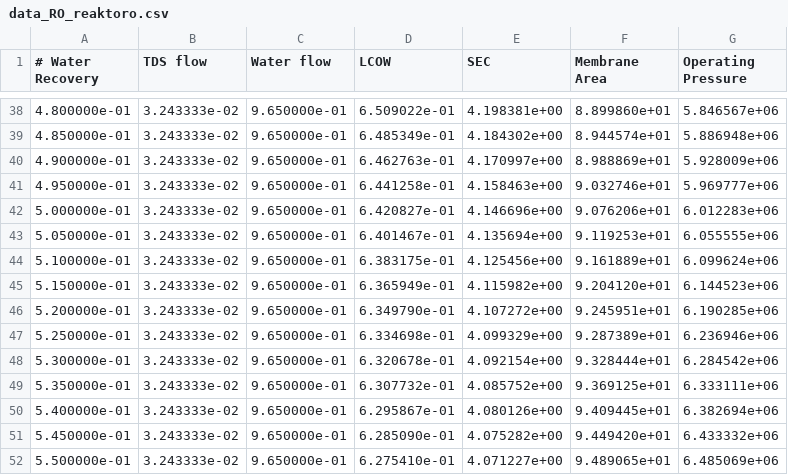
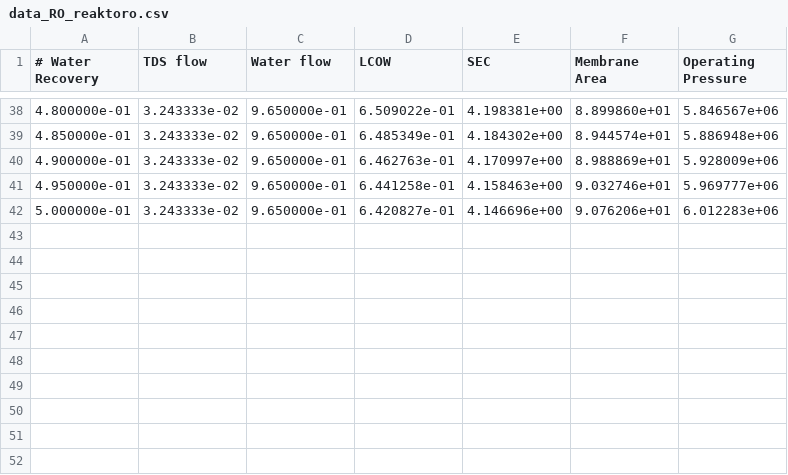
Before and after one commit to savannahsakhai/watertap, a CSV file: data_RO_reaktoro.csv, drawn as a sheet; only a part is shown, gaps mark what is left out; the diff names each change by its address in the sheet, - before the commit and + after, or states it on an @@ line.

```diff
--- a/data_RO_reaktoro.csv
+++ b/data_RO_reaktoro.csv
-row 43: 5.050000e-01 | 3.243333e-02 | 9.650000e-01 | 6.401467e-01 | 4.135694e+00 | 9.119253e+01 | 6.055555e+06
-row 44: 5.100000e-01 | 3.243333e-02 | 9.650000e-01 | 6.383175e-01 | 4.125456e+00 | 9.161889e+01 | 6.099624e+06
-row 45: 5.150000e-01 | 3.243333e-02 | 9.650000e-01 | 6.365949e-01 | 4.115982e+00 | 9.204120e+01 | 6.144523e+06
-row 46: 5.200000e-01 | 3.243333e-02 | 9.650000e-01 | 6.349790e-01 | 4.107272e+00 | 9.245951e+01 | 6.190285e+06
-row 47: 5.250000e-01 | 3.243333e-02 | 9.650000e-01 | 6.334698e-01 | 4.099329e+00 | 9.287389e+01 | 6.236946e+06
-row 48: 5.300000e-01 | 3.243333e-02 | 9.650000e-01 | 6.320678e-01 | 4.092154e+00 | 9.328444e+01 | 6.284542e+06
-row 49: 5.350000e-01 | 3.243333e-02 | 9.650000e-01 | 6.307732e-01 | 4.085752e+00 | 9.369125e+01 | 6.333111e+06
-row 50: 5.400000e-01 | 3.243333e-02 | 9.650000e-01 | 6.295867e-01 | 4.080126e+00 | 9.409445e+01 | 6.382694e+06
-row 51: 5.450000e-01 | 3.243333e-02 | 9.650000e-01 | 6.285090e-01 | 4.075282e+00 | 9.449420e+01 | 6.433332e+06
-row 52: 5.500000e-01 | 3.243333e-02 | 9.650000e-01 | 6.275410e-01 | 4.071227e+00 | 9.489065e+01 | 6.485069e+06
```
Also changed, not shown: data_RO_nacl.csv, data_RO_sea.csv, 9 other files.
